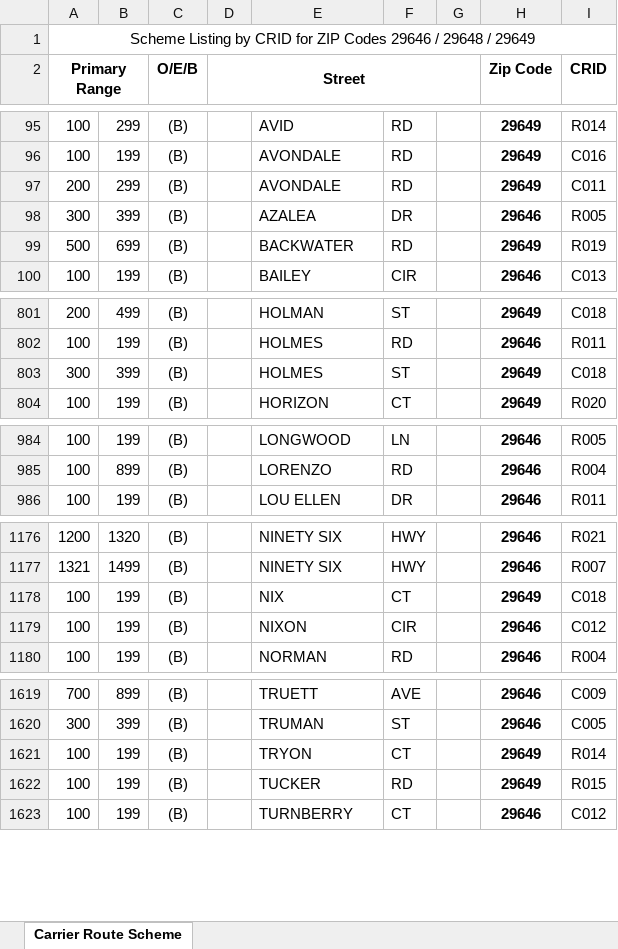
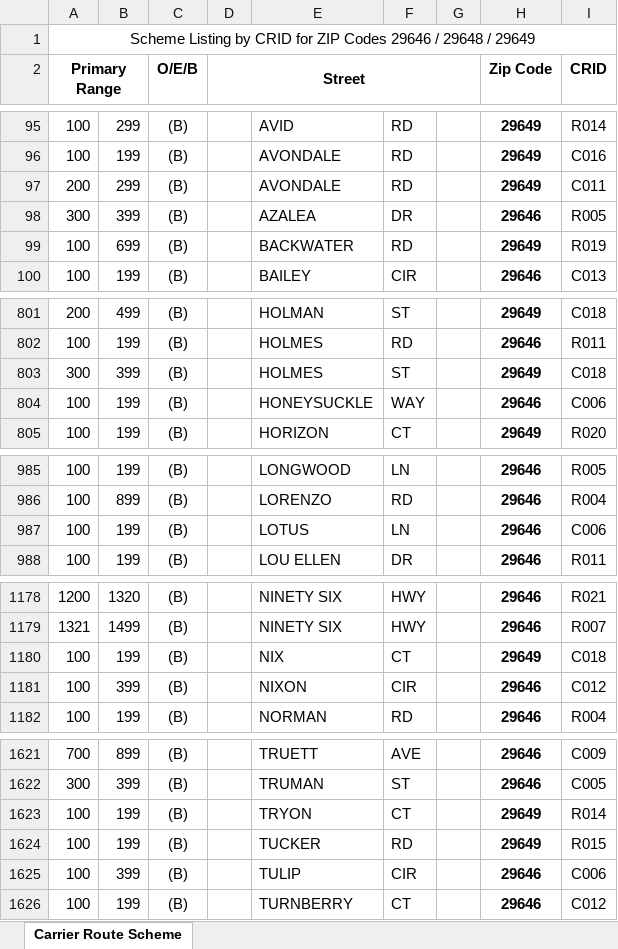
Before and after one commit to bisket74-eng/Route-finder, an Excel workbook: greenwood.xlsx, sheet Carrier Route Scheme, drawn as a sheet; only a part is shown, gaps mark what is left out; values as stored, in another font and other column widths than the file's, no borders; addresses are those after the commit; the diff covers the shown part only; the diff names each change by its address in the sheet, - before the commit and + after, or states it on an @@ line.

```diff
--- a/greenwood.xlsx (sheet Carrier Route Scheme)
+++ b/greenwood.xlsx (sheet Carrier Route Scheme)
-A99 (Primary Range): 500
+A99 (Primary Range): 100
+row 804: 100 | 199 | (B) |  | HONEYSUCKLE | WAY |  | 29646 | C006
+row 987: 100 | 199 | (B) |  | LOTUS | LN |  | 29646 | C006
-B1181: 199
+B1181: 399
+row 1625: 100 | 399 | (B) |  | TULIP | CIR |  | 29646 | C006
```
Also changed, not shown: 1 edited cell elsewhere in this sheet, data.xlsx, twentynine_palms.xlsx.
